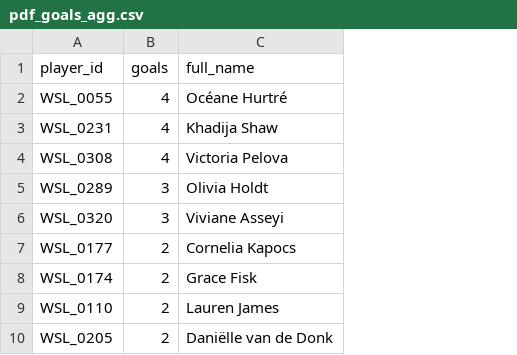
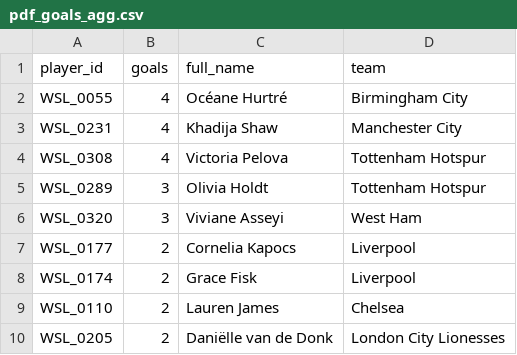
Before and after one commit to tomknuckey/wsl_game, a CSV file: data/output/actual/pdf_goals_agg.csv, drawn as a sheet; only a part is shown; the diff names each change by its address in the sheet, - before the commit and + after, or states it on an @@ line.

Commit message:
Added team name for both managers and players onto app

```diff
--- a/data/output/actual/pdf_goals_agg.csv
+++ b/data/output/actual/pdf_goals_agg.csv
+column D (team), rows 2-10: Birmingham City | Manchester City | Tottenham Hotspur | Tottenham Hotspur | West Ham | Liverpool | Liverpool | Chelsea | London City Lionesses
```
Also changed, not shown: data/output/actual/best_differential.csv, data/output/actual/player_pics.csv, 7 other files.
